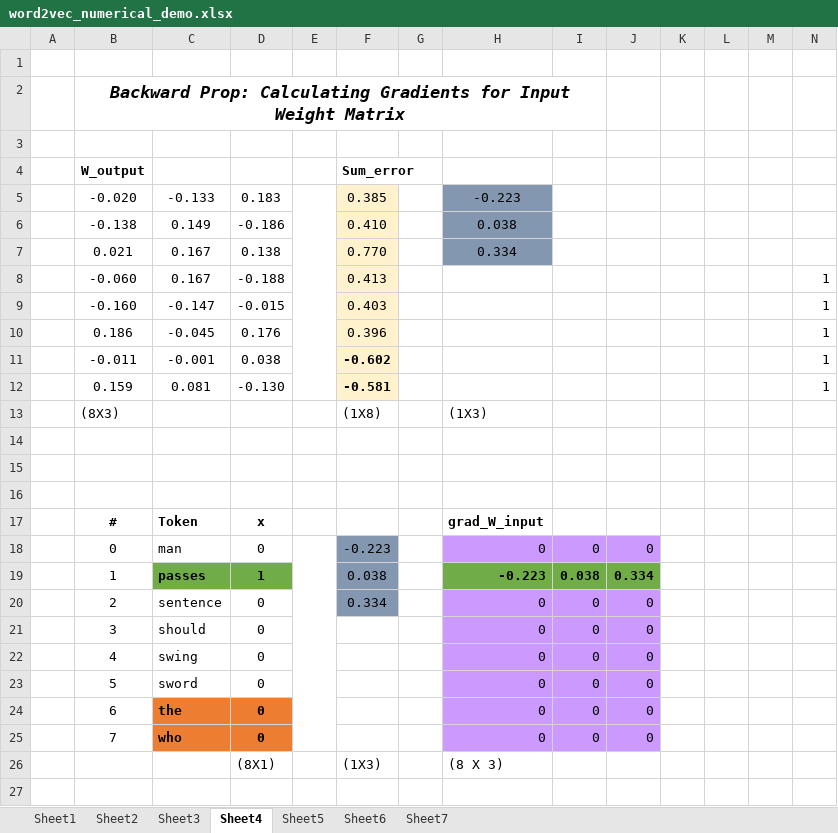
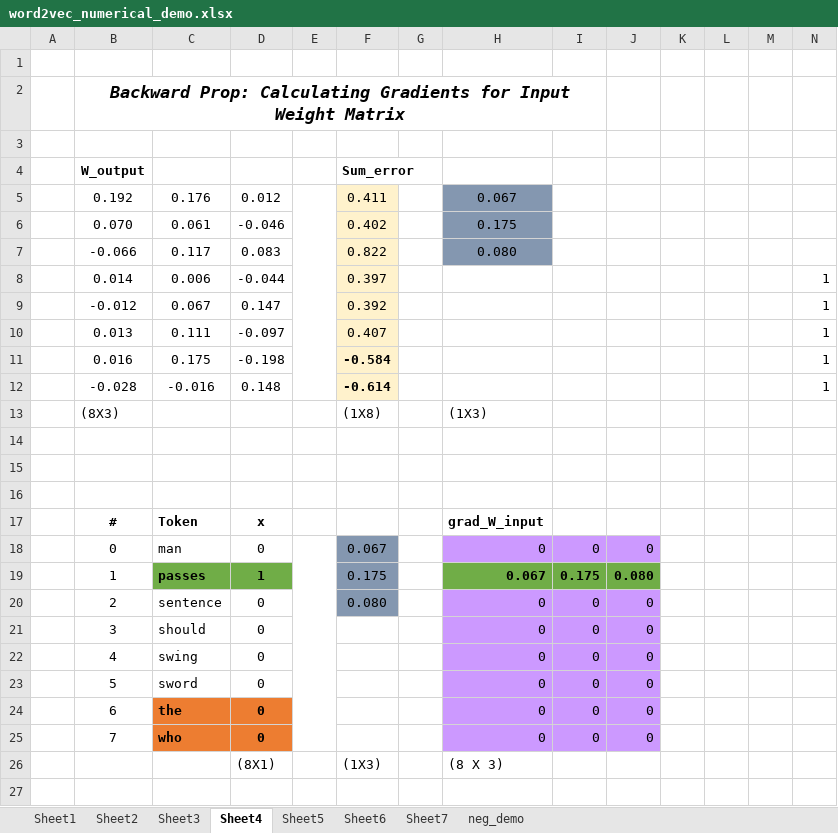
Before and after one commit to aegis4048/aegis4048.github.io-source, an Excel workbook: content/downloads/notebooks/word2vec_numerical_demo.xlsx, sheet Sheet4, drawn as a sheet; only a part is shown; values as stored, in another font and other column widths than the file's, no borders; charts and pictures not drawn; removed rows and columns are numbered as before the commit, all else as after; rows hold the shown columns only; the diff names each change by its address in the sheet, - before the commit and + after, or states it on an @@ line.

```diff
--- a/content/downloads/notebooks/word2vec_numerical_demo.xlsx (sheet Sheet4)
+++ b/content/downloads/notebooks/word2vec_numerical_demo.xlsx (sheet Sheet4)
+sheet tab: neg_demo
-row 5:  | -0.020 | -0.133 | 0.183 |  | 0.385 |  | -0.223
-row 6:  | -0.138 | 0.149 | -0.186 |  | 0.410 |  | 0.038
-row 7:  | 0.021 | 0.167 | 0.138 |  | 0.770 |  | 0.334
-row 8:  | -0.060 | 0.167 | -0.188 |  | 0.413 |  |  |  |  |  |  |  | 1
-row 9:  | -0.160 | -0.147 | -0.015 |  | 0.403 |  |  |  |  |  |  |  | 1
-row 10:  | 0.186 | -0.045 | 0.176 |  | 0.396 |  |  |  |  |  |  |  | 1
-row 11:  | -0.011 | -0.001 | 0.038 |  | -0.602 |  |  |  |  |  |  |  | 1
-row 12:  | 0.159 | 0.081 | -0.130 |  | -0.581 |  |  |  |  |  |  |  | 1
+row 5:  | 0.192 | 0.176 | 0.012 |  | 0.411 |  | 0.067
+row 6:  | 0.070 | 0.061 | -0.046 |  | 0.402 |  | 0.175
+row 7:  | -0.066 | 0.117 | 0.083 |  | 0.822 |  | 0.080
+row 8:  | 0.014 | 0.006 | -0.044 |  | 0.397 |  |  |  |  |  |  |  | 1
+row 9:  | -0.012 | 0.067 | 0.147 |  | 0.392 |  |  |  |  |  |  |  | 1
+row 10:  | 0.013 | 0.111 | -0.097 |  | 0.407 |  |  |  |  |  |  |  | 1
+row 11:  | 0.016 | 0.175 | -0.198 |  | -0.584 |  |  |  |  |  |  |  | 1
+row 12:  | -0.028 | -0.016 | 0.148 |  | -0.614 |  |  |  |  |  |  |  | 1
-F18: -0.223
+F18: 0.067
-row 19:  | 1 | passes | 1 |  | 0.038 |  | -0.223 | 0.038 | 0.334
+row 19:  | 1 | passes | 1 |  | 0.175 |  | 0.067 | 0.175 | 0.080
-F20: 0.334
+F20: 0.080
```
Also changed, not shown: sheet Sheet3, sheet Sheet1, sheet Sheet5, sheet Sheet2, sheet Sheet7, sheet Sheet6, formulas that keep their value, charts or pictures, 16 other files.
